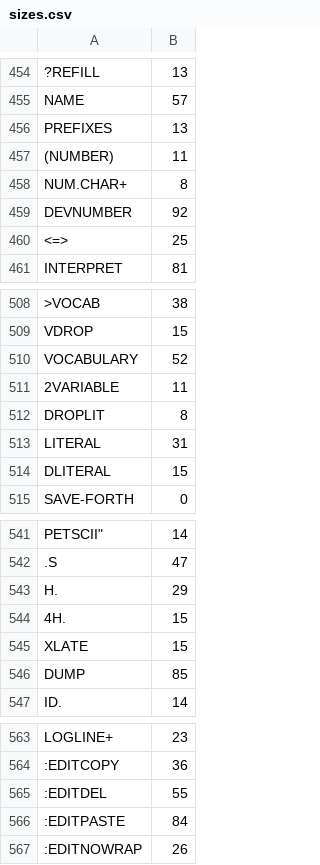
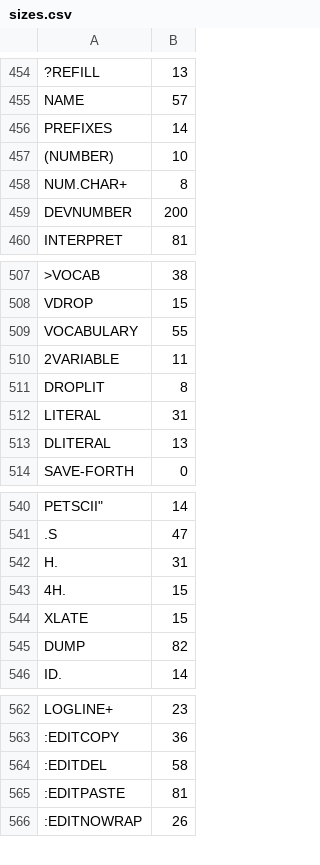
Before and after one commit to chitselb/pettil, a CSV file: docs/sizes.csv, drawn as a sheet; only a part is shown, gaps mark what is left out; removed rows and columns are numbered as before the commit, all else as after; the diff covers the shown part only; the diff names each change by its address in the sheet, - before the commit and + after, or states it on an @@ line.

```diff
--- a/docs/sizes.csv
+++ b/docs/sizes.csv
-B456: 13
+B456: 14
-B457: 11
+B457: 10
-B459: 92
+B459: 200
-row 460: <=> | 25
-B509: 52
+B509: 55
-B513: 15
+B513: 13
-B542: 29
+B542: 31
-B545: 85
+B545: 82
-B564: 55
+B564: 58
-B565: 84
+B565: 81
```
Also changed, not shown: 8 edited cells elsewhere in this file, 4 other files.
